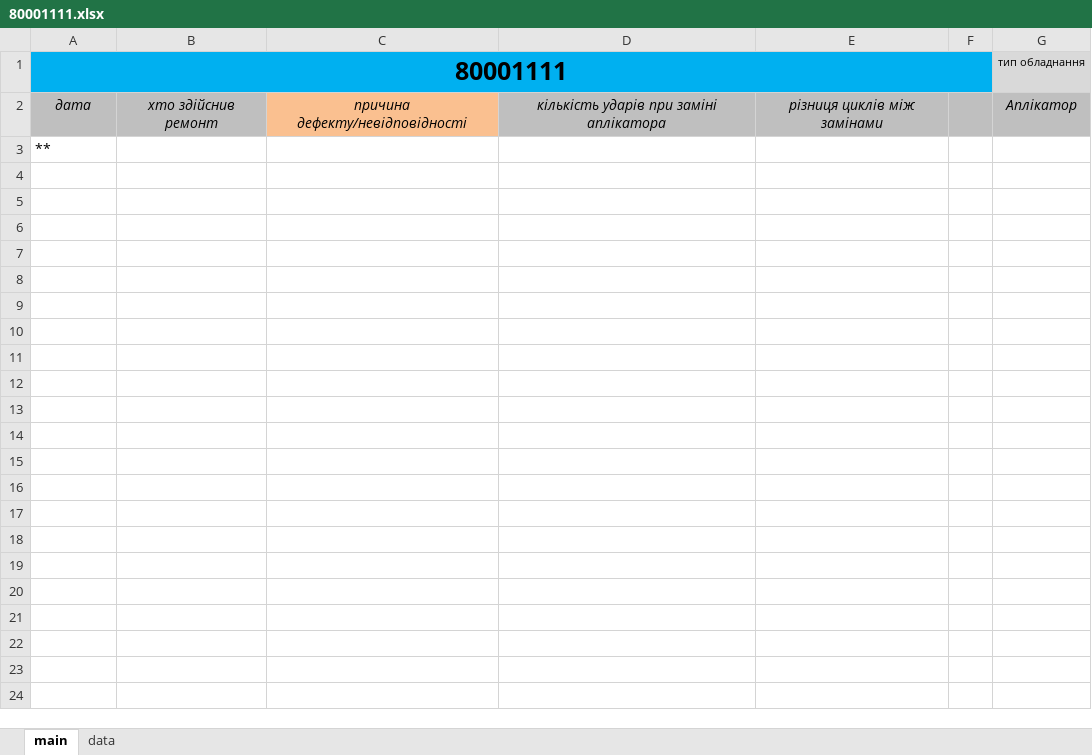
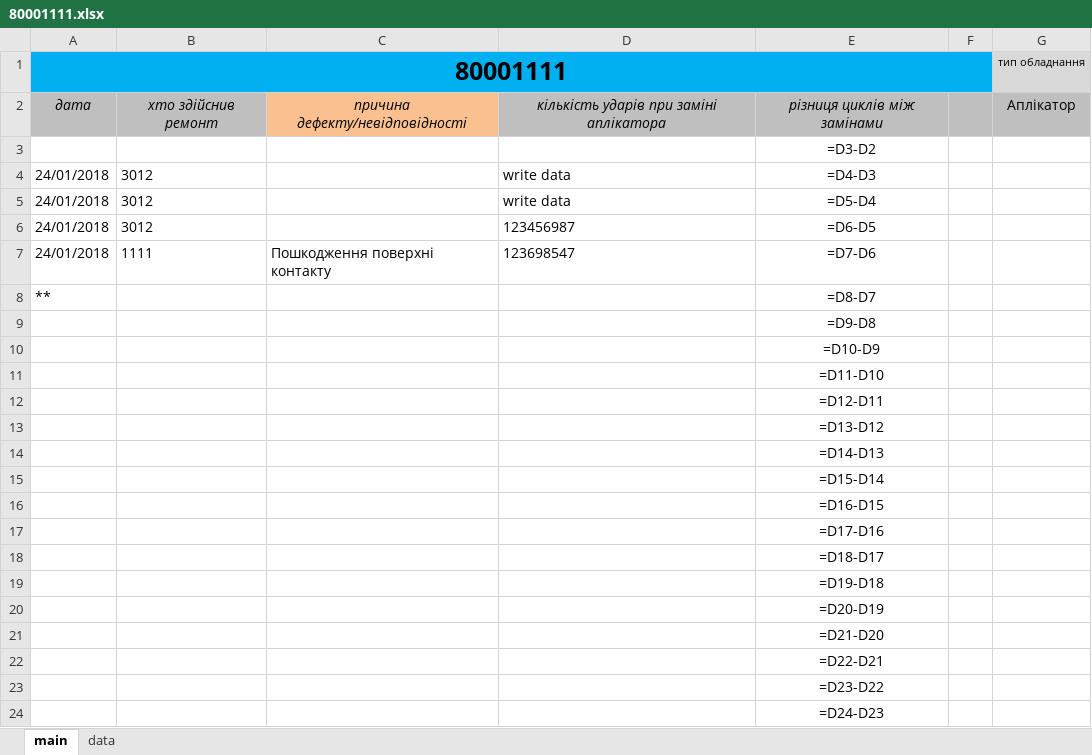
Before and after one commit to Mytsa/Mytsa, an Excel workbook: eq_log/80001111.xlsx, sheet main, drawn as a sheet; values as stored, in another font and other column widths than the file's, no borders; formulas without a stored value are shown as written; addresses are those after the commit; the diff names each change by its address in the sheet, - before the commit and + after, or states it on an @@ line.

```diff
--- a/eq_log/80001111.xlsx (sheet main)
+++ b/eq_log/80001111.xlsx (sheet main)
-G2 italic: on
+G2 italic: off
+row 3:  |  |  |  | =D3-D2
+row 4: 24/01/2018 | 3012 |  | write data | =D4-D3
+row 5: 24/01/2018 | 3012 |  | write data | =D5-D4
+row 6: 24/01/2018 | 3012 |  | 123456987 | =D6-D5
+row 7: 24/01/2018 | 1111 | Пошкодження поверхні контакту | 123698547 | =D7-D6
-E8: (empty)
+E8: =D8-D7
+row 9:  |  |  |  | =D9-D8
+row 10:  |  |  |  | =D10-D9
+row 11:  |  |  |  | =D11-D10
+row 12:  |  |  |  | =D12-D11
+row 13:  |  |  |  | =D13-D12
+row 14:  |  |  |  | =D14-D13
+row 15:  |  |  |  | =D15-D14
+row 16:  |  |  |  | =D16-D15
+row 17:  |  |  |  | =D17-D16
+row 18:  |  |  |  | =D18-D17
+row 19:  |  |  |  | =D19-D18
+row 20:  |  |  |  | =D20-D19
+row 21:  |  |  |  | =D21-D20
+row 22:  |  |  |  | =D22-D21
+row 23:  |  |  |  | =D23-D22
+row 24:  |  |  |  | =D24-D23
```
Also changed, not shown: eq_log/80002222.xlsx, f2-02-04-5.xlsx, 3 other files.
